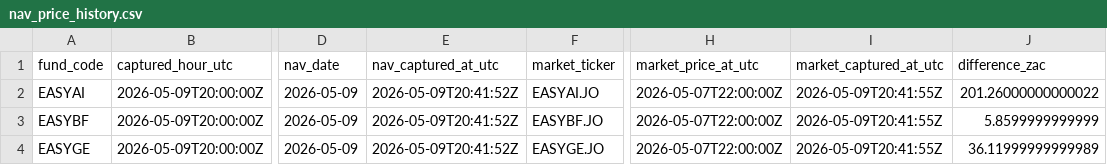
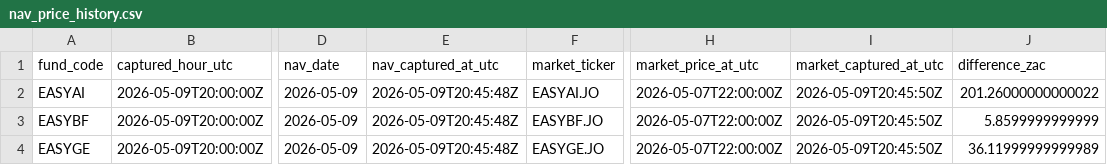
Before and after one commit to JonnIEnglish/easy-tracker, a CSV file: data/nav_price_history.csv, drawn as a sheet; only a part is shown, gaps mark what is left out; the diff names each change by its address in the sheet, - before the commit and + after, or states it on an @@ line.

```diff
--- a/data/nav_price_history.csv
+++ b/data/nav_price_history.csv
-E2:E4 (nav_captured_at_utc): 2026-05-09T20:41:52Z
+E2:E4 (nav_captured_at_utc): 2026-05-09T20:45:48Z
-I2:I4 (market_captured_at_utc): 2026-05-09T20:41:55Z
+I2:I4 (market_captured_at_utc): 2026-05-09T20:45:50Z
```
Also changed, not shown: data/market_price_history.csv, data/nav_history.csv, 2 other files.
